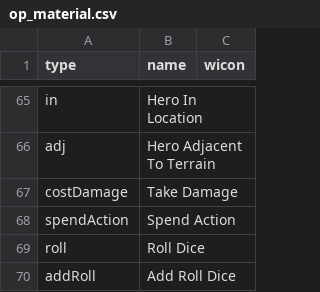
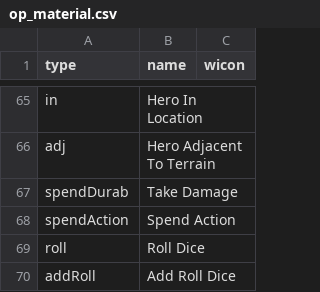
Before and after one commit to elaskavaia/bga-fate, a CSV file: misc/op_material.csv, drawn as a sheet; only a part is shown, gaps mark what is left out.

```diff
--- a/misc/op_material.csv
+++ b/misc/op_material.csv
@@ -66,3 +66,3 @@ in|Hero In Location
 adj|Hero Adjacent To Terrain
-costDamage|Take Damage
+spendDurab|Take Damage
 spendAction|Spend Action
```
Also changed, not shown: misc/card_equip_material.csv, 12 other files.
